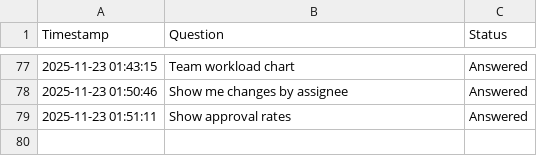
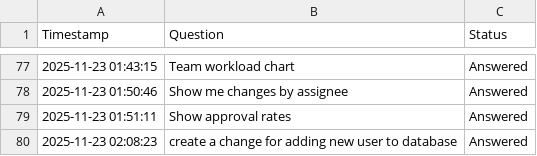
Before and after one commit to Sonu-Thomas-001/Change-Management-Bot, a CSV file: query_logs.csv, drawn as a sheet; only a part is shown, gaps mark what is left out; the diff names each change by its address in the sheet, - before the commit and + after, or states it on an @@ line.

Commit message:
chore: add query log entry for user creation request

```diff
--- a/query_logs.csv
+++ b/query_logs.csv
+row 80: 2025-11-23 02:08:23 | create a change for adding new user to database | Answered
```
